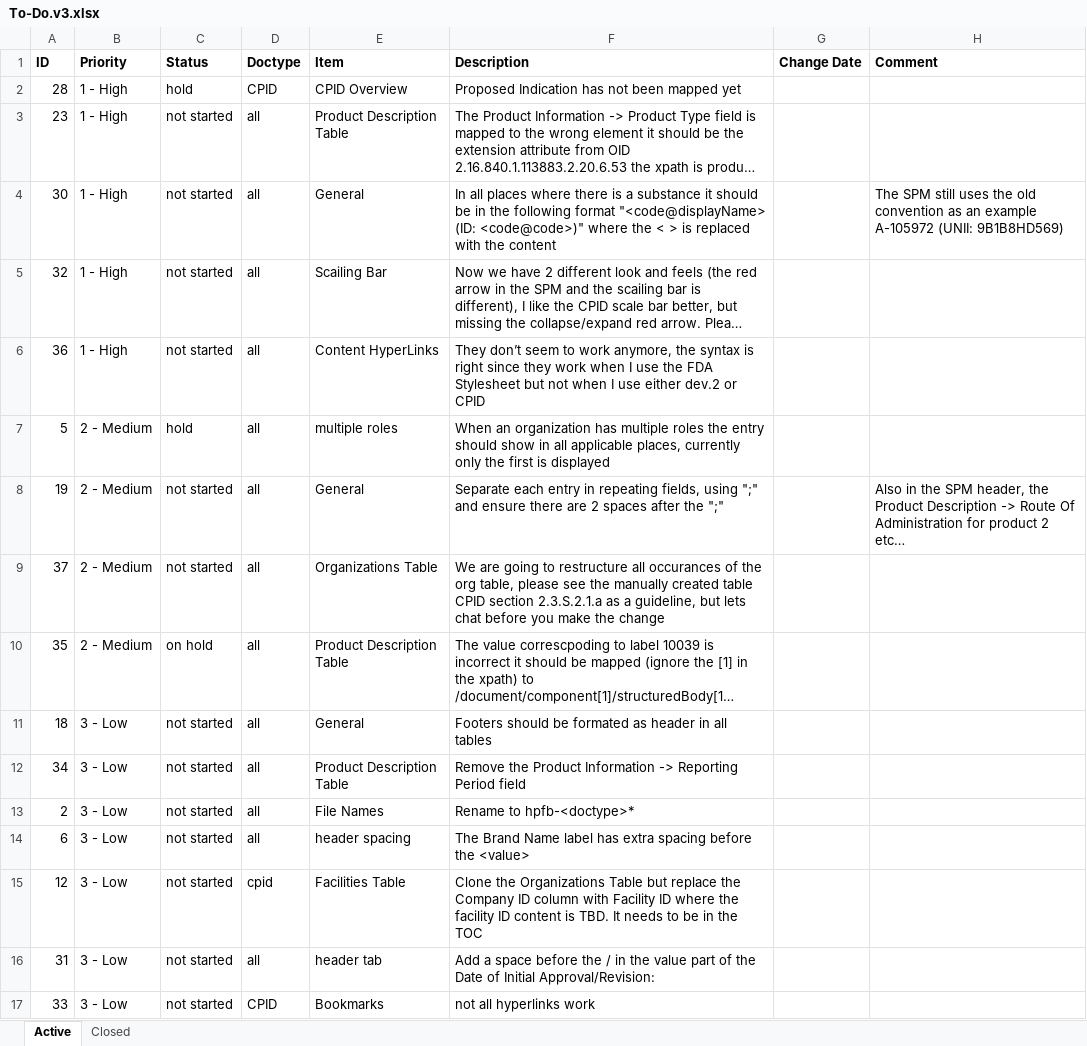
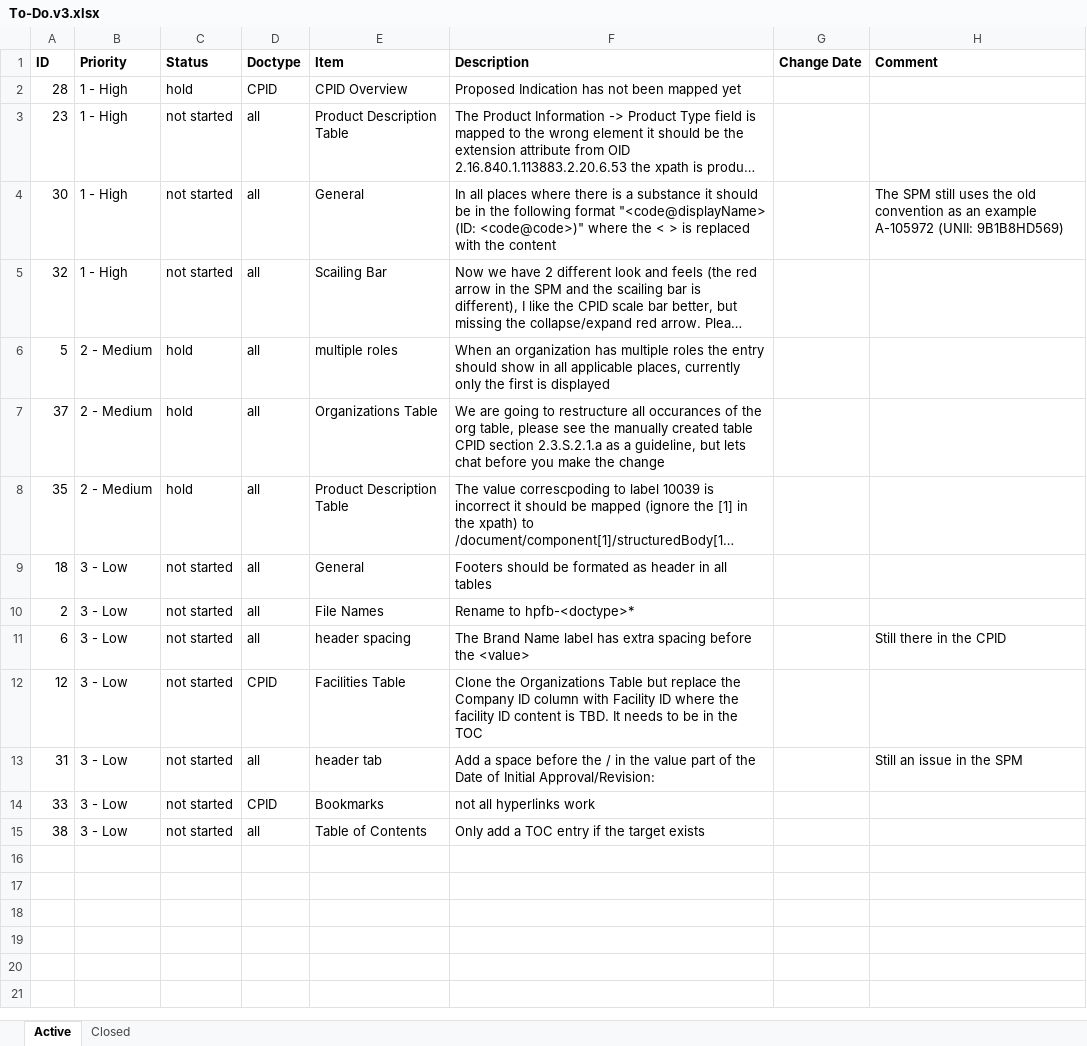
Before and after one commit to IanYangCa/HPFB, an Excel workbook: Structured-Product-Labeling-(SPL)/Style-Sheets/Change-Management/To-Do.v3.xlsx, sheet Active, drawn as a sheet; long unchanged cells end in …; values as stored, in another font and other column widths than the file's, no borders; removed rows and columns are numbered as before the commit, all else as after; ↵ is a line break in a cell; the diff names each change by its address in the sheet, - before the commit and + after, or states it on an @@ line.

Commit message:
updated

```diff
--- a/Structured-Product-Labeling-(SPL)/Style-Sheets/Change-Management/To-Do.v3.xlsx (sheet Active)
+++ b/Structured-Product-Labeling-(SPL)/Style-Sheets/Change-Management/To-Do.v3.xlsx (sheet Active)
-row 6: 36 | 1 - High | not started | all | Content HyperLinks | They don’t seem to work anymore, the syntax is right since they work when I use the FDA Stylesheet but not when I use either dev.2 or CPID
-row 8: 19 | 2 - Medium | not started | all | General | Separate each entry in repeating fields, using ";" and ensure there are 2 spaces after the ";" |  | Also in the SPM header, the ↵ Product Description -> Route Of Administration for product 2 etc…
-C7 (Status): not started
+C7 (Status): hold
-C8 (Status): on hold
+C8 (Status): hold
-row 12: 34 | 3 - Low | not started | all | Product Description Table | Remove the Product Information -> Reporting Period field
-H11 (Comment): (empty)
+H11 (Comment): Still there in the CPID
-D12 (Doctype): cpid
+D12 (Doctype): CPID
-H13 (Comment): (empty)
+H13 (Comment): Still an issue in the SPM
+row 15: 38 | 3 - Low | not started | all | Table of Contents | Only add a TOC entry if the target exists
```
Also changed, not shown: sheet Closed.
